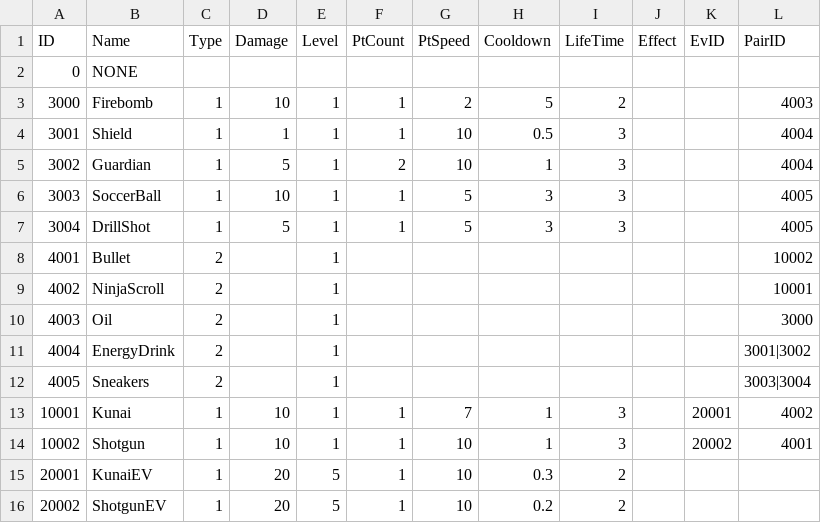
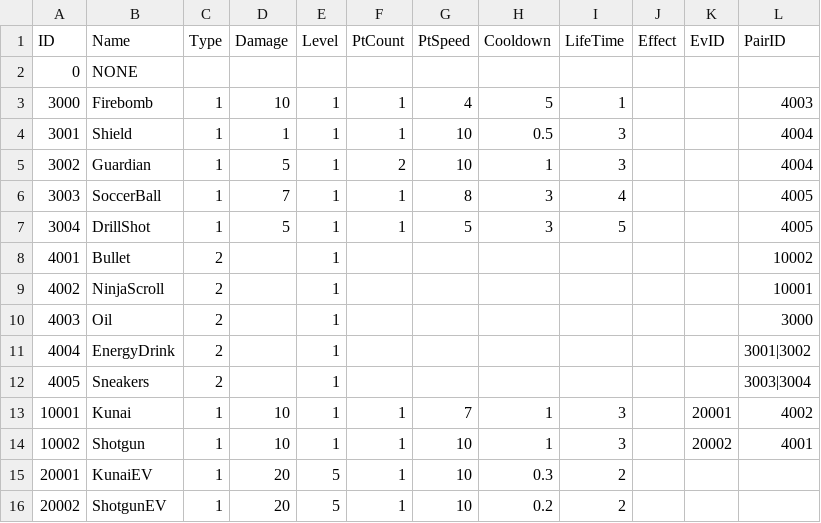
Before and after one commit to wlsrurdmlwjdrnf-wq/OZ_team5, a CSV file: Assets/05_Resource/Resources/Data/IngameItemData.csv, drawn as a sheet.

```diff
--- a/Assets/05_Resource/Resources/Data/IngameItemData.csv
+++ b/Assets/05_Resource/Resources/Data/IngameItemData.csv
@@ -2,7 +2,7 @@
 0,NONE,,,,,,,,,,
-3000,Firebomb,1,10,1,1,2,5,2,,,4003
+3000,Firebomb,1,10,1,1,4,5,1,,,4003
 3001,Shield,1,1,1,1,10,0.5,3,,,4004
 3002,Guardian,1,5,1,2,10,1,3,,,4004
-3003,SoccerBall,1,10,1,1,5,3,3,,,4005
-3004,DrillShot,1,5,1,1,5,3,3,,,4005
+3003,SoccerBall,1,7,1,1,8,3,4,,,4005
+3004,DrillShot,1,5,1,1,5,3,5,,,4005
 4001,Bullet,2,,1,,,,,,,10002
```
Also changed, not shown: 27 other files.
